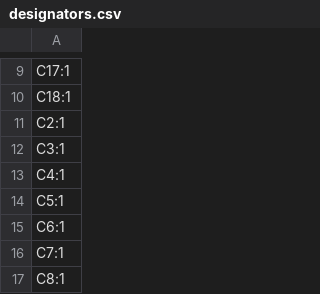
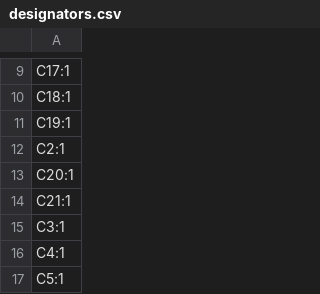
Before and after one commit to NoIwantyourcode/Devboard, a CSV file: production/designators.csv, drawn as a sheet; only a part is shown, gaps mark what is left out; the shorter side is filled out with more unchanged rows; the diff names each change by its address in the sheet, - before the commit and + after, or states it on an @@ line.

```diff
--- a/production/designators.csv
+++ b/production/designators.csv
+row 11: C19:1
+row 13: C20:1
+row 14: C21:1
```
Also changed, not shown: production/bom.csv, production/positions.csv, 16 other files.
